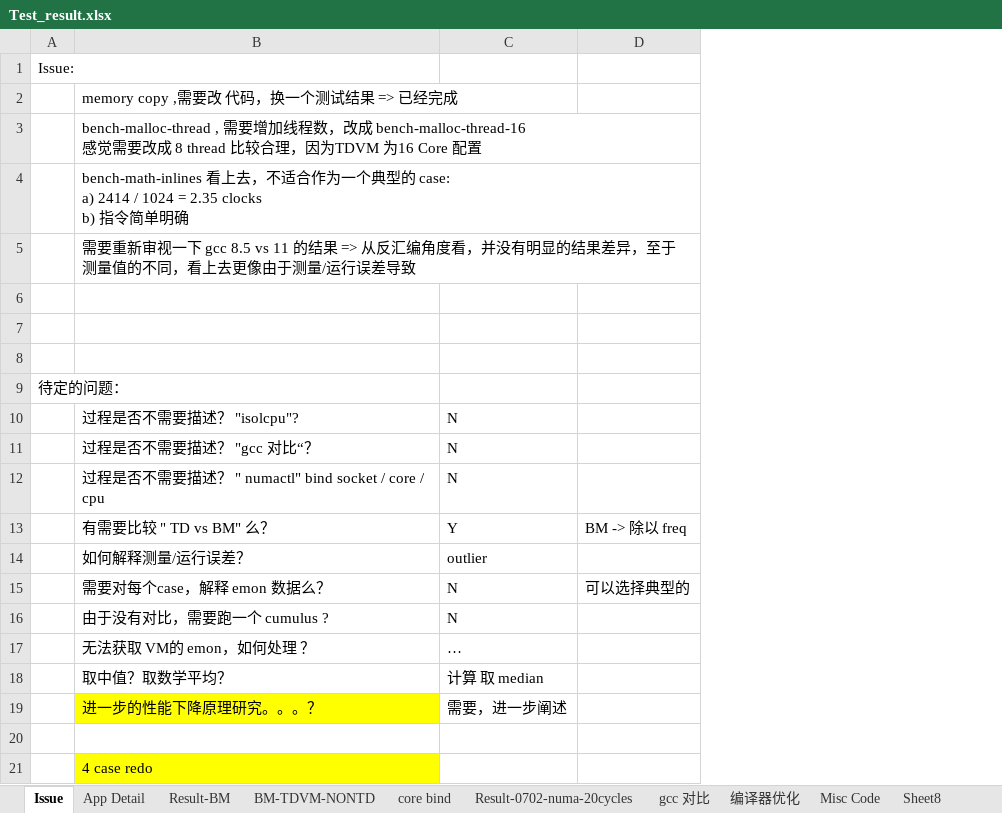
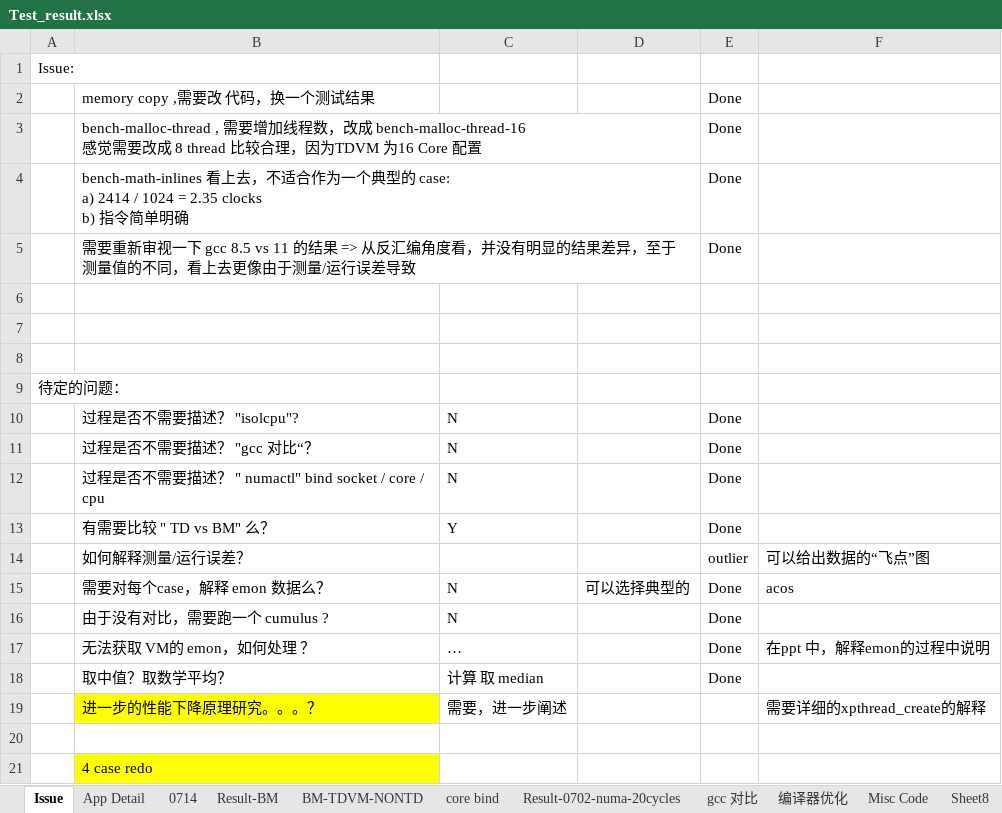
Before and after one commit to shaoyuta/glibc-result, an Excel workbook: docs/Test_result.xlsx, sheet Issue, drawn as a sheet; values as stored, in another font and other column widths than the file's, no borders; the diff names each change by its address in the sheet, - before the commit and + after, or states it on an @@ line.

```diff
--- a/docs/Test_result.xlsx (sheet Issue)
+++ b/docs/Test_result.xlsx (sheet Issue)
+sheet tab: 0714
+column E, rows 2-18: Done | Done | Done | Done |  |  |  |  | Done | Done | Done | Done | outlier | Done | Done | Done | Done
+column F, rows 14-19: 可以给出数据的“飞点”图 | acos |  | 在ppt 中，解释emon的过程中说明 |  | 需要详细的xpthread_create的解释
-B2: memory copy ,需要改 代码，换一个测试结果 => 已经完成
+B2: memory copy ,需要改 代码，换一个测试结果
-D13: BM -> 除以 freq
+D13: (empty)
-C14: outlier
+C14: (empty)
```
Also changed, not shown: sheet Result-BM, sheet App Detail, hidden cells, 4 other files.
